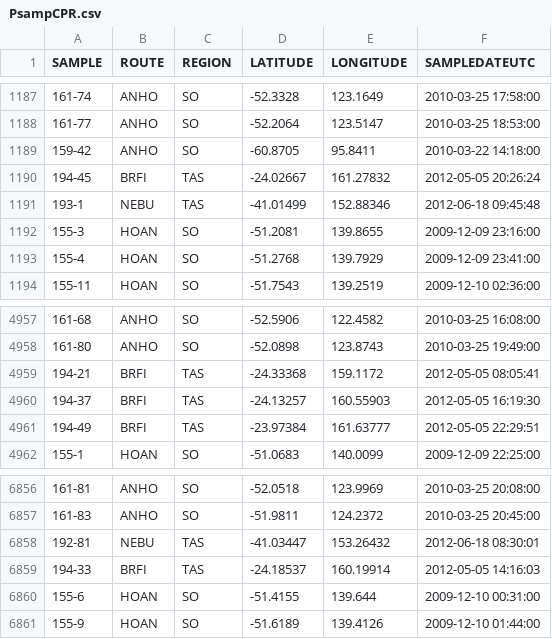
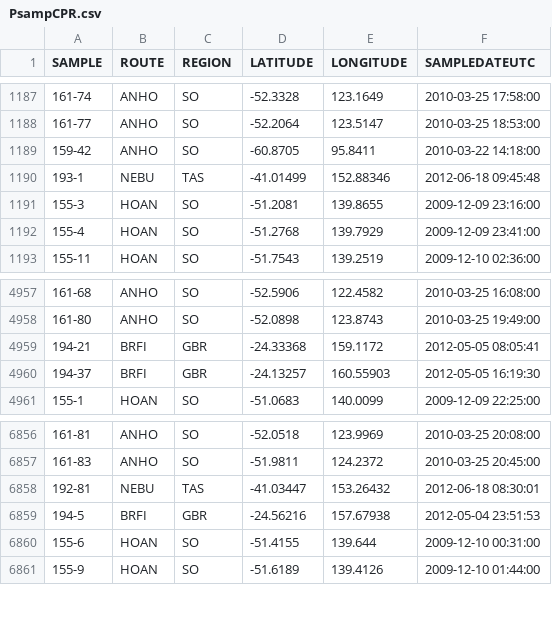
Before and after one commit to reriksen/IMOS_Toolbox, a CSV file: Plankton/RawData/PsampCPR.csv, drawn as a sheet; only a part is shown, gaps mark what is left out; the diff covers the shown part only.

```diff
--- a/Plankton/RawData/PsampCPR.csv
+++ b/Plankton/RawData/PsampCPR.csv
@@ -1189,3 +1189,2 @@ SAMPLE,ROUTE,REGION,LATITUDE,LONGITUDE,SAMPLEDATEUTC
 159-42,ANHO,SO,-60.8705,95.8411,2010-03-22 14:18:00
-194-45,BRFI,TAS,-24.02667,161.27832,2012-05-05 20:26:24
 193-1,NEBU,TAS,-41.01499,152.88346,2012-06-18 09:45:48
@@ -4958,5 +4958,4 @@ SAMPLE,ROUTE,REGION,LATITUDE,LONGITUDE,SAMPLEDATEUTC
 161-80,ANHO,SO,-52.0898,123.8743,2010-03-25 19:49:00
-194-21,BRFI,TAS,-24.33368,159.1172,2012-05-05 08:05:41
-194-37,BRFI,TAS,-24.13257,160.55903,2012-05-05 16:19:30
-194-49,BRFI,TAS,-23.97384,161.63777,2012-05-05 22:29:51
+194-21,BRFI,GBR,-24.33368,159.1172,2012-05-05 08:05:41
+194-37,BRFI,GBR,-24.13257,160.55903,2012-05-05 16:19:30
 155-1,HOAN,SO,-51.0683,140.0099,2009-12-09 22:25:00
@@ -6858,3 +6858,3 @@ SAMPLE,ROUTE,REGION,LATITUDE,LONGITUDE,SAMPLEDATEUTC
 192-81,NEBU,TAS,-41.03447,153.26432,2012-06-18 08:30:01
-194-33,BRFI,TAS,-24.18537,160.19914,2012-05-05 14:16:03
+194-5,BRFI,GBR,-24.56216,157.67938,2012-05-04 23:51:53
 155-6,HOAN,SO,-51.4155,139.644,2009-12-10 00:31:00
```
Also changed, not shown: 9 added rows, 7 removed rows and 2 edited cells elsewhere in this file, Plankton/RawData/ZsampCPR.csv.
